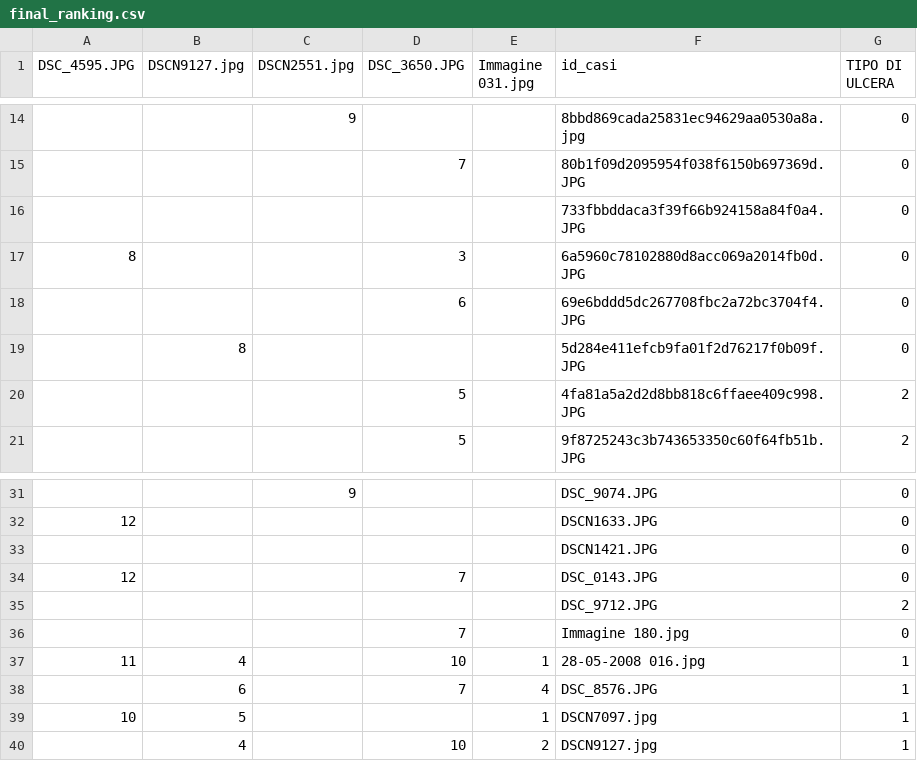
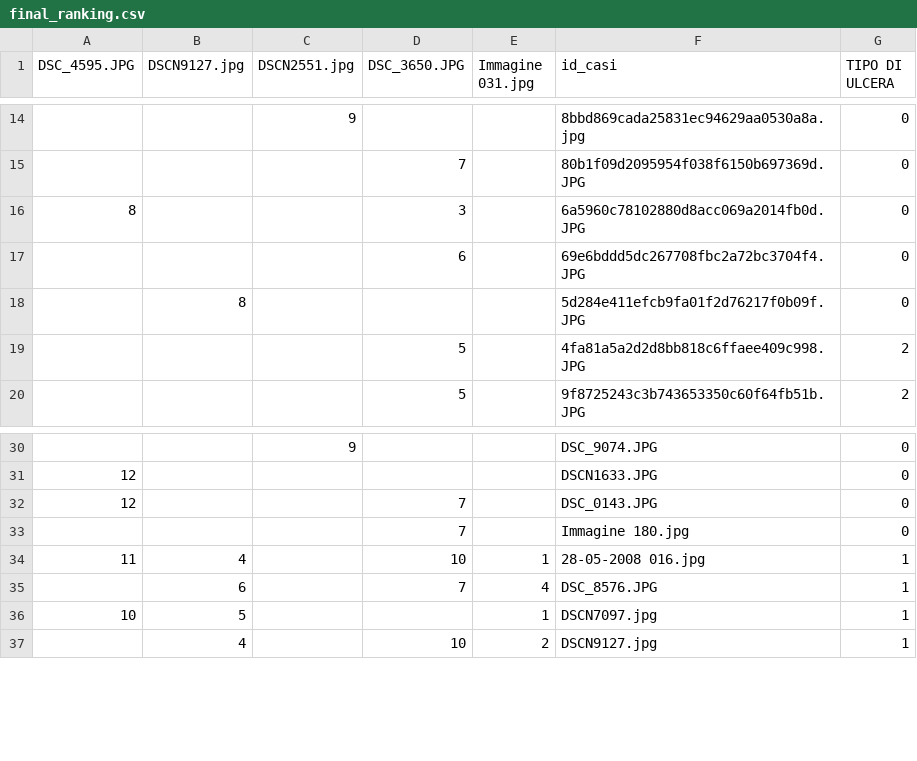
Before and after one commit to LandiSimone/provapage, a CSV file: features/final_ranking.csv, drawn as a sheet; only a part is shown, gaps mark what is left out; the diff names each change by its address in the sheet, - before the commit and + after, or states it on an @@ line.

```diff
--- a/features/final_ranking.csv
+++ b/features/final_ranking.csv
-row 16:  |  |  |  |  | 733fbbddaca3f39f66b924158a84f0a4.JPG | 0
-row 33:  |  |  |  |  | DSCN1421.JPG | 0
-row 35:  |  |  |  |  | DSC_9712.JPG | 2
```
Also changed, not shown: features/merged_convnext_small_classifier.csv, features/merged_squeezenet1_0_classifier.csv, 4 other files.
